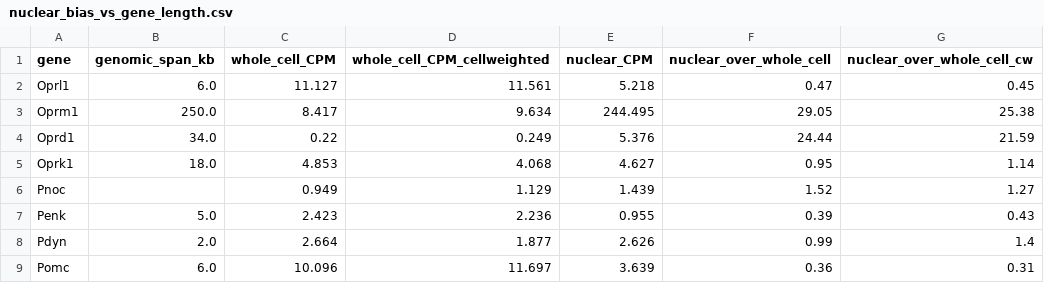
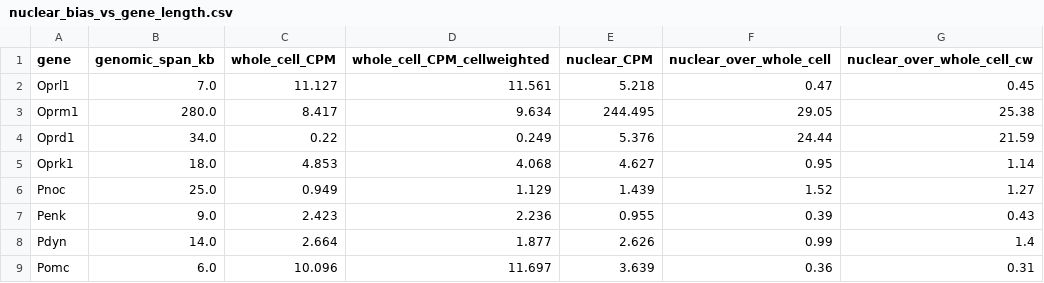
Before and after one commit to AlexanderJais/Oprl1-Peripheral-Atlas, a CSV file: results/nuclear_bias_vs_gene_length.csv, drawn as a sheet.

```diff
--- a/results/nuclear_bias_vs_gene_length.csv
+++ b/results/nuclear_bias_vs_gene_length.csv
@@ -1,9 +1,9 @@
 gene,genomic_span_kb,whole_cell_CPM,whole_cell_CPM_cellweighted,nuclear_CPM,nuclear_over_whole_cell,nuclear_over_whole_cell_cw
-Oprl1,6.0,11.127,11.561,5.218,0.47,0.45
-Oprm1,250.0,8.417,9.634,244.495,29.05,25.38
+Oprl1,7.0,11.127,11.561,5.218,0.47,0.45
+Oprm1,280.0,8.417,9.634,244.495,29.05,25.38
 Oprd1,34.0,0.22,0.249,5.376,24.44,21.59
 Oprk1,18.0,4.853,4.068,4.627,0.95,1.14
-Pnoc,,0.949,1.129,1.439,1.52,1.27
-Penk,5.0,2.423,2.236,0.955,0.39,0.43
-Pdyn,2.0,2.664,1.877,2.626,0.99,1.4
+Pnoc,25.0,0.949,1.129,1.439,1.52,1.27
+Penk,9.0,2.423,2.236,0.955,0.39,0.43
+Pdyn,14.0,2.664,1.877,2.626,0.99,1.4
 Pomc,6.0,10.096,11.697,3.639,0.36,0.31
```
Also changed, not shown: results/nuclear_bias_sensitivity.csv, results/synthesis_summary.csv, 14 other files.
